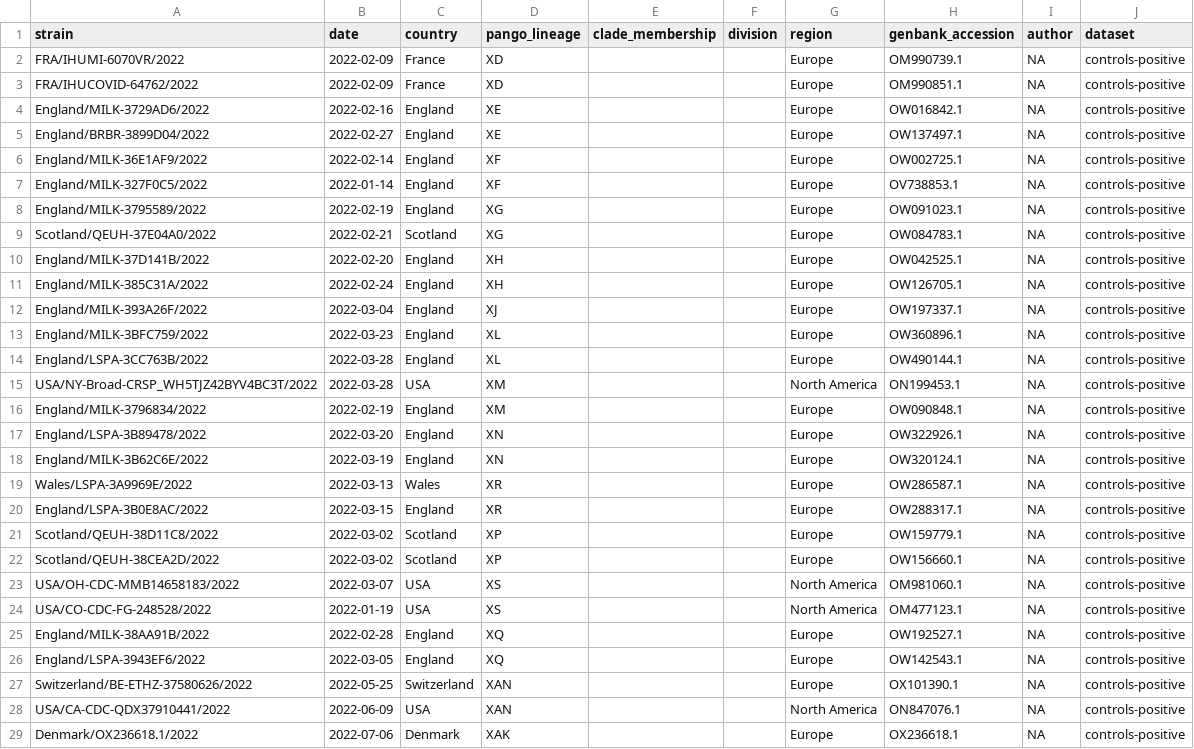
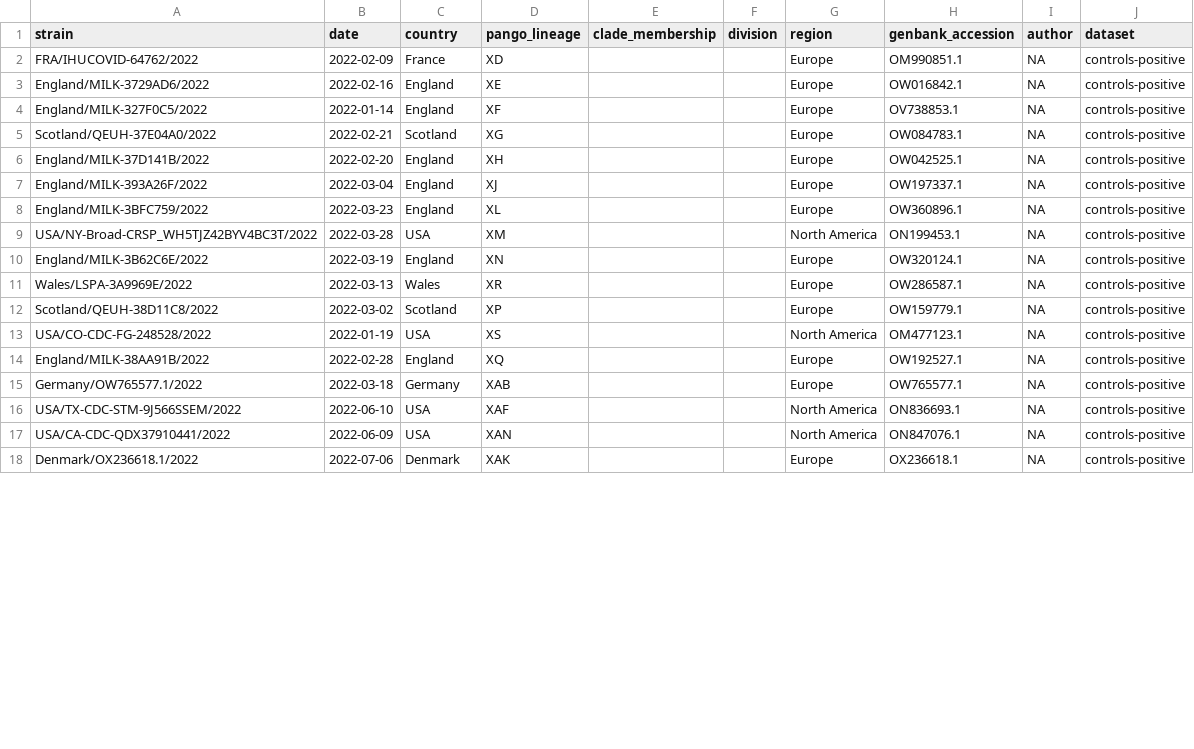
Before and after one commit to ktmeaton/ncov-recombinant, a TSV file: data/controls-positive/metadata.tsv, drawn as a sheet; only a part is shown; the diff covers the shown part only.

```diff
--- a/data/controls-positive/metadata.tsv
+++ b/data/controls-positive/metadata.tsv
@@ -1,28 +1,17 @@
 strain	date	country	pango_lineage	clade_membership	division	region	genbank_accession	author	dataset
-FRA/IHUMI-6070VR/2022	2022-02-09	France	XD			Europe	OM990739.1	NA	controls-positive
 FRA/IHUCOVID-64762/2022	2022-02-09	France	XD			Europe	OM990851.1	NA	controls-positive
 England/MILK-3729AD6/2022	2022-02-16	England	XE			Europe	OW016842.1	NA	controls-positive
-England/BRBR-3899D04/2022	2022-02-27	England	XE			Europe	OW137497.1	NA	controls-positive
-England/MILK-36E1AF9/2022	2022-02-14	England	XF			Europe	OW002725.1	NA	controls-positive
 England/MILK-327F0C5/2022	2022-01-14	England	XF			Europe	OV738853.1	NA	controls-positive
-England/MILK-3795589/2022	2022-02-19	England	XG			Europe	OW091023.1	NA	controls-positive
 Scotland/QEUH-37E04A0/2022	2022-02-21	Scotland	XG			Europe	OW084783.1	NA	controls-positive
 England/MILK-37D141B/2022	2022-02-20	England	XH			Europe	OW042525.1	NA	controls-positive
-England/MILK-385C31A/2022	2022-02-24	England	XH			Europe	OW126705.1	NA	controls-positive
 England/MILK-393A26F/2022	2022-03-04	England	XJ			Europe	OW197337.1	NA	controls-positive
 England/MILK-3BFC759/2022	2022-03-23	England	XL			Europe	OW360896.1	NA	controls-positive
-England/LSPA-3CC763B/2022	2022-03-28	England	XL			Europe	OW490144.1	NA	controls-positive
 USA/NY-Broad-CRSP_WH5TJZ42BYV4BC3T/2022	2022-03-28	USA	XM			North America	ON199453.1	NA	controls-positive
-England/MILK-3796834/2022	2022-02-19	England	XM			Europe	OW090848.1	NA	controls-positive
-England/LSPA-3B89478/2022	2022-03-20	England	XN			Europe	OW322926.1	NA	controls-positive
 England/MILK-3B62C6E/2022	2022-03-19	England	XN			Europe	OW320124.1	NA	controls-positive
 Wales/LSPA-3A9969E/2022	2022-03-13	Wales	XR			Europe	OW286587.1	NA	controls-positive
-England/LSPA-3B0E8AC/2022	2022-03-15	England	XR			Europe	OW288317.1	NA	controls-positive
 Scotland/QEUH-38D11C8/2022	2022-03-02	Scotland	XP			Europe	OW159779.1	NA	controls-positive
-Scotland/QEUH-38CEA2D/2022	2022-03-02	Scotland	XP			Europe	OW156660.1	NA	controls-positive
-USA/OH-CDC-MMB14658183/2022	2022-03-07	USA	XS			North America	OM981060.1	NA	controls-positive
 USA/CO-CDC-FG-248528/2022	2022-01-19	USA	XS			North America	OM477123.1	NA	controls-positive
 England/MILK-38AA91B/2022	2022-02-28	England	XQ			Europe	OW192527.1	NA	controls-positive
-England/LSPA-3943EF6/2022	2022-03-05	England	XQ			Europe	OW142543.1	NA	controls-positive
-Switzerland/BE-ETHZ-37580626/2022	2022-05-25	Switzerland	XAN			Europe	OX101390.1	NA	controls-positive
+Germany/OW765577.1/2022	2022-03-18	Germany	XAB			Europe	OW765577.1	NA	controls-positive
+USA/TX-CDC-STM-9J566SSEM/2022	2022-06-10	USA	XAF			North America	ON836693.1	NA	controls-positive
 USA/CA-CDC-QDX37910441/2022	2022-06-09	USA	XAN			North America	ON847076.1	NA	controls-positive
```
Also changed, not shown: 5 added rows elsewhere in this file, data/controls-negative/metadata.tsv, data/controls/metadata.tsv, 7 other files.
